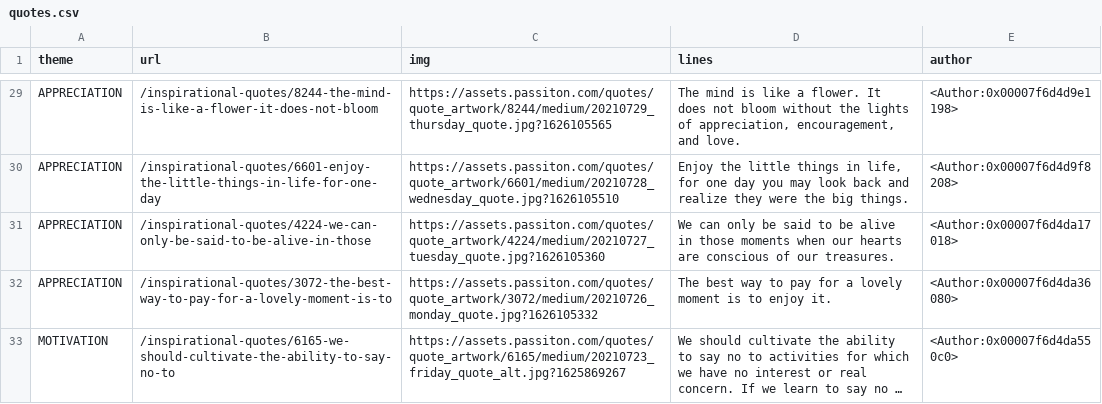
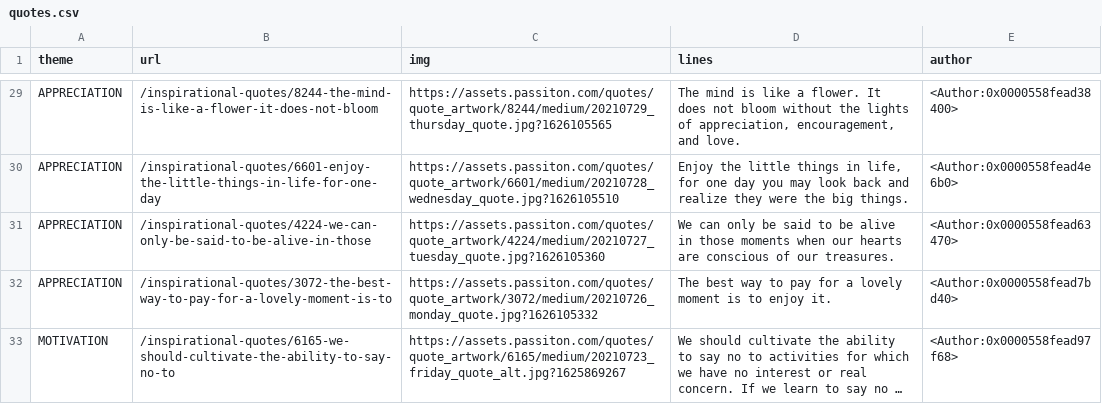
Before and after one commit to abphilip-resources/DO-CI-1, a CSV file: Python/Requests/quotes.csv, drawn as a sheet; only a part is shown, gaps mark what is left out; long unchanged cells end in …; the diff covers the shown part only; the diff names each change by its address in the sheet, - before the commit and + after, or states it on an @@ line.

```diff
--- a/Python/Requests/quotes.csv
+++ b/Python/Requests/quotes.csv
-E29 (author): <Author:0x00007f6d4d9e1198>
+E29 (author): <Author:0x0000558fead38400>
-E30 (author): <Author:0x00007f6d4d9f8208>
+E30 (author): <Author:0x0000558fead4e6b0>
-E31 (author): <Author:0x00007f6d4da17018>
+E31 (author): <Author:0x0000558fead63470>
-E32 (author): <Author:0x00007f6d4da36080>
+E32 (author): <Author:0x0000558fead7bd40>
-E33 (author): <Author:0x00007f6d4da550c0>
+E33 (author): <Author:0x0000558fead97f68>
```
Also changed, not shown: 27 edited cells elsewhere in this file, 3 other files.
